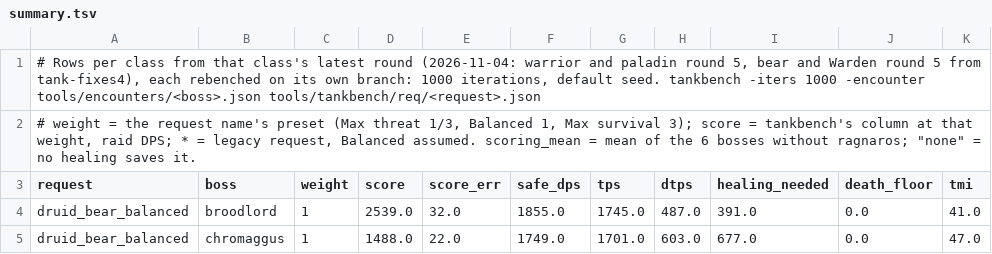
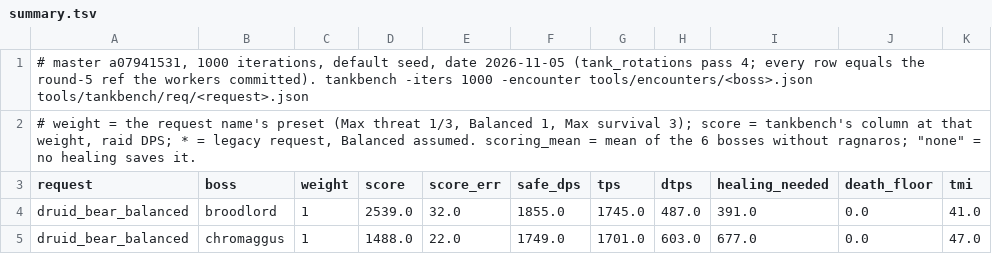
Before and after one commit to bayov/forever-sim, a TSV file: orchestration/audit/ref/tank_bench/summary.tsv, drawn as a sheet; only a part is shown; the diff names each change by its address in the sheet, - before the commit and + after, or states it on an @@ line.

```diff
--- a/orchestration/audit/ref/tank_bench/summary.tsv
+++ b/orchestration/audit/ref/tank_bench/summary.tsv
-A1 (request): # Rows per class from that class's latest round (2026-11-04: warrior and paladin round 5, bear and Warden round 5 from tank-fixes4), each rebenched on its own branch: 1000 iterations, default seed. tankbench -iters…
+A1 (request): # master a07941531, 1000 iterations, default seed, date 2026-11-05 (tank_rotations pass 4; every row equals the round-5 ref the workers committed). tankbench -iters…
```
Also changed, not shown: orchestration/audit/ref/shared/summary.tsv, orchestration/audit/ref/tank_fairness/summary.tsv, 49 other files.
